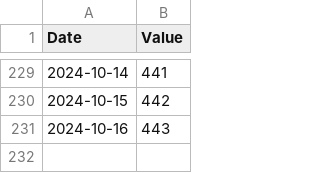
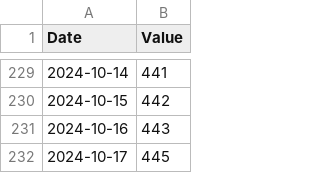
Before and after one commit to isym444/isym444, a CSV file: your_file.csv, drawn as a sheet; only a part is shown, gaps mark what is left out.

```diff
--- a/your_file.csv
+++ b/your_file.csv
@@ -231 +231,2 @@ Date,Value
 2024-10-16,443
+2024-10-17,445
```
Also changed, not shown: 3 other files.
